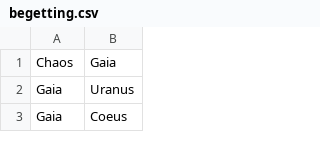
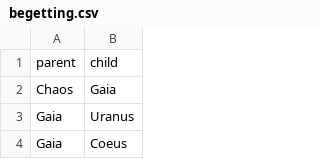
Before and after one commit to samuelssnider/gods_and_legends, a CSV file: db/data/begetting.csv, drawn as a sheet; only a part is shown.

```diff
--- a/db/data/begetting.csv
+++ b/db/data/begetting.csv
@@ -1 +1,2 @@
+parent, child
 "Chaos", "Gaia"
```
Also changed, not shown: db/data/deities.csv, 12 other files.
